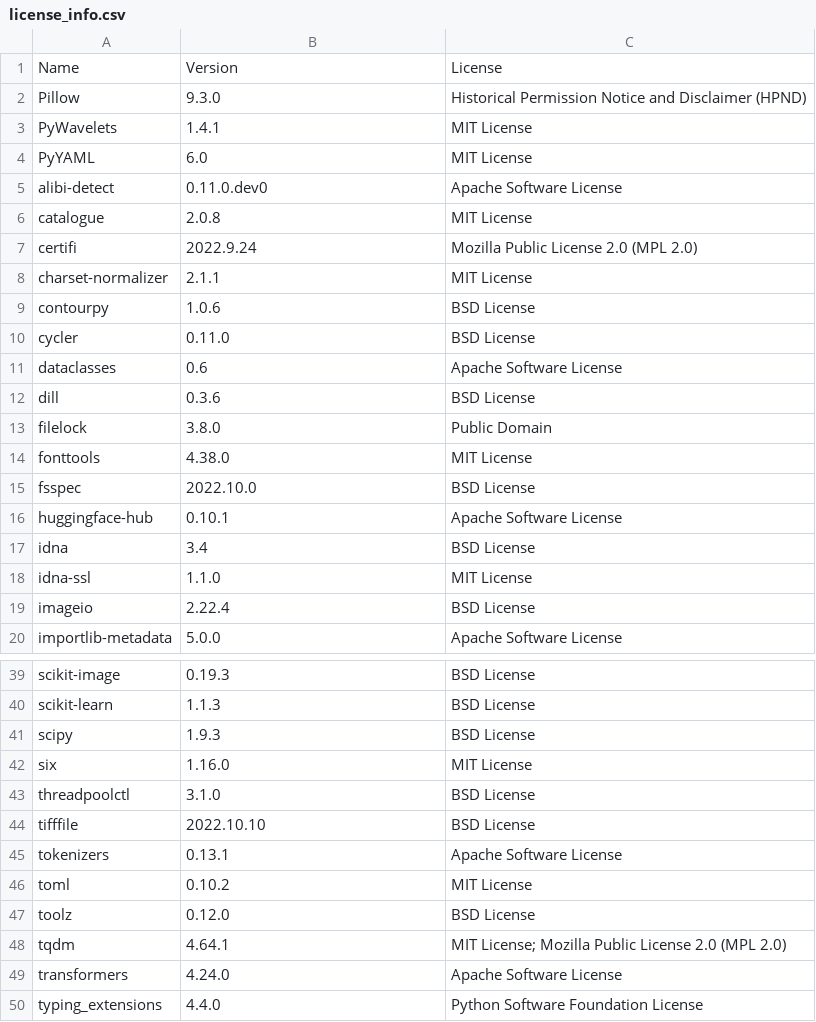
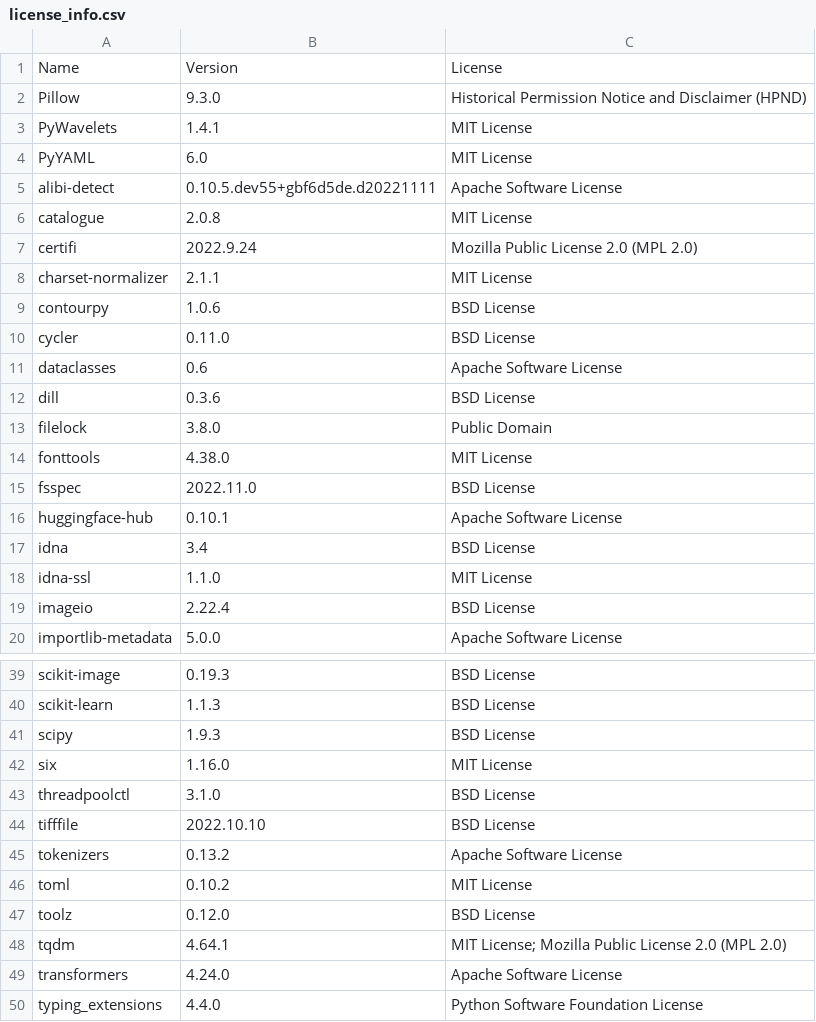
Before and after one commit to SeldonIO/alibi-detect, a CSV file: licenses/license_info.csv, drawn as a sheet; only a part is shown, gaps mark what is left out.

```diff
--- a/licenses/license_info.csv
+++ b/licenses/license_info.csv
@@ -4,3 +4,3 @@
 "PyYAML","6.0","MIT License"
-"alibi-detect","0.11.0.dev0","Apache Software License"
+"alibi-detect","0.10.5.dev55+gbf6d5de.d20221111","Apache Software License"
 "catalogue","2.0.8","MIT License"
@@ -14,3 +14,3 @@
 "fonttools","4.38.0","MIT License"
-"fsspec","2022.10.0","BSD License"
+"fsspec","2022.11.0","BSD License"
 "huggingface-hub","0.10.1","Apache Software License"
@@ -44,3 +44,3 @@
 "tifffile","2022.10.10","BSD License"
-"tokenizers","0.13.1","Apache Software License"
+"tokenizers","0.13.2","Apache Software License"
 "toml","0.10.2","MIT License"
```
Also changed, not shown: 2 other files.
